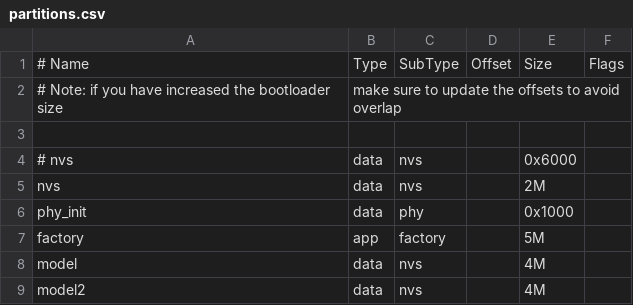
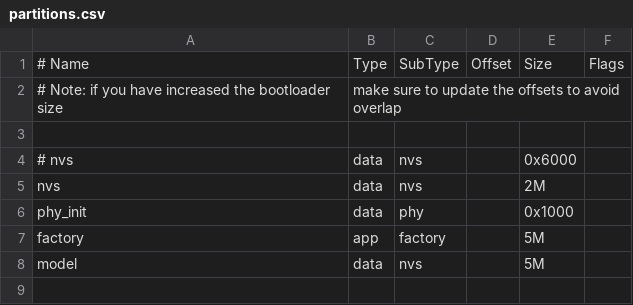
Before and after one commit to ou-bing/echokit_box, a CSV file: partitions.csv, drawn as a sheet.

```diff
--- a/partitions.csv
+++ b/partitions.csv
@@ -7,3 +7,2 @@ phy_init, data, phy,     ,        0x1000,
 factory,  app,  factory, ,        5M,
-model,    data, nvs,  ,        4M,
-model2,    data, nvs,  ,        4M,
+model,    data, nvs,  ,        5M,
```
Also changed, not shown: 4 other files.
